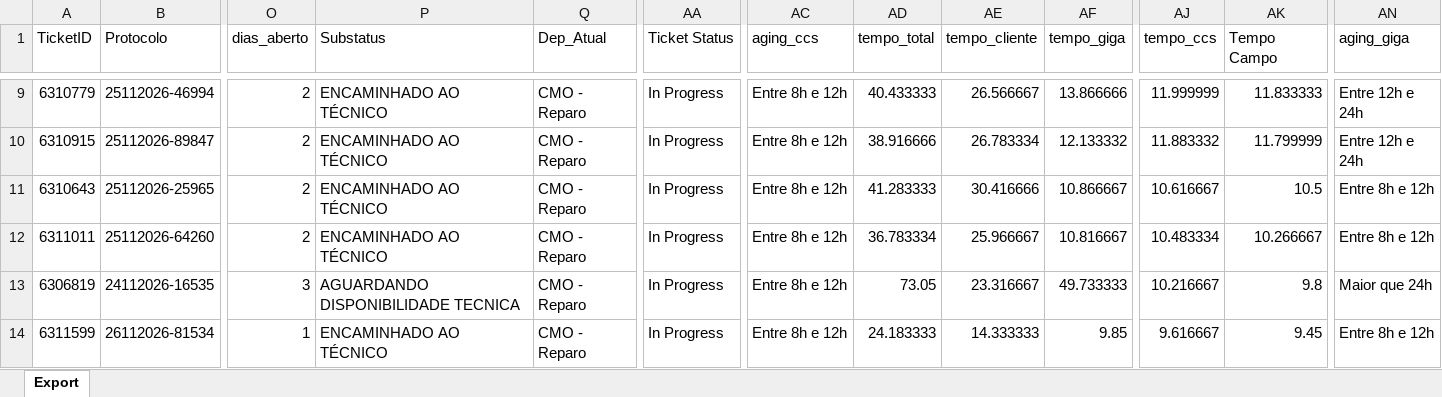
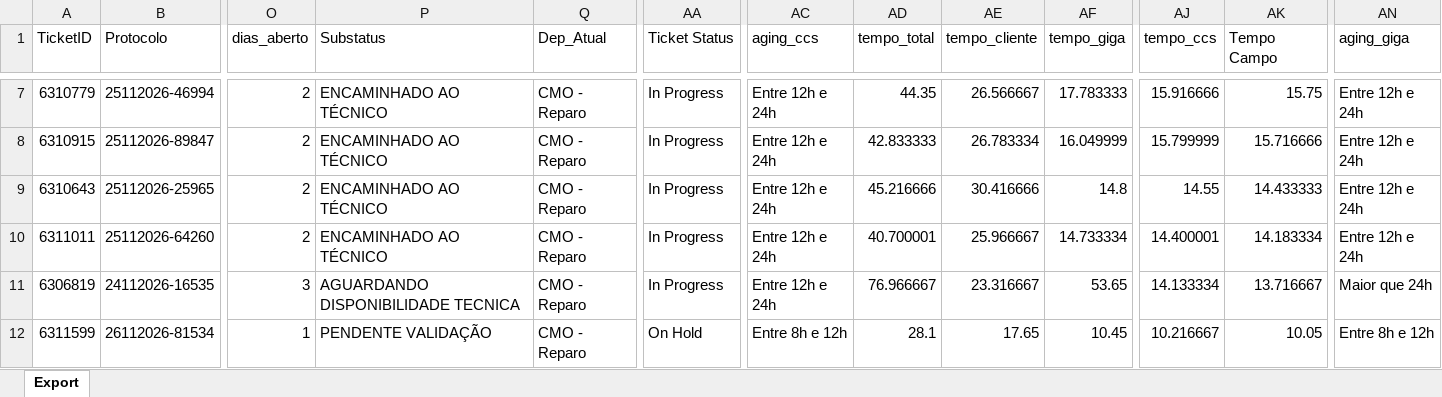
Before and after one commit to iatimcll-blip/Acompanhamento-Jarvis, an Excel workbook: data/pbi_abertos.xlsx, sheet Export, drawn as a sheet; only a part is shown, gaps mark what is left out; values as stored, in another font and other column widths than the file's, no borders; addresses are those after the commit; the diff covers the shown part only; the diff names each change by its address in the sheet, - before the commit and + after, or states it on an @@ line.

```diff
--- a/data/pbi_abertos.xlsx (sheet Export)
+++ b/data/pbi_abertos.xlsx (sheet Export)
-AC7:AC11 (aging_ccs): Entre 8h e 12h
+AC7:AC11 (aging_ccs): Entre 12h e 24h
-AD7 (tempo_total): 40.433333
+AD7 (tempo_total): 44.35
-AF7 (tempo_giga): 13.866666
+AF7 (tempo_giga): 17.783333
-AJ7 (tempo_ccs): 11.999999
+AJ7 (tempo_ccs): 15.916666
-AK7 (Tempo Campo): 11.833333
+AK7 (Tempo Campo): 15.75
-AD8 (tempo_total): 38.916666
+AD8 (tempo_total): 42.833333
-AF8 (tempo_giga): 12.133332
+AF8 (tempo_giga): 16.049999
-AJ8 (tempo_ccs): 11.883332
+AJ8 (tempo_ccs): 15.799999
-AK8 (Tempo Campo): 11.799999
+AK8 (Tempo Campo): 15.716666
-AD9 (tempo_total): 41.283333
+AD9 (tempo_total): 45.216666
-AF9 (tempo_giga): 10.866667
+AF9 (tempo_giga): 14.8
-AJ9 (tempo_ccs): 10.616667
+AJ9 (tempo_ccs): 14.55
-AK9 (Tempo Campo): 10.5
+AK9 (Tempo Campo): 14.433333
-AN9:AN10 (aging_giga): Entre 8h e 12h
+AN9:AN10 (aging_giga): Entre 12h e 24h
-AD10 (tempo_total): 36.783334
+AD10 (tempo_total): 40.700001
-AF10 (tempo_giga): 10.816667
+AF10 (tempo_giga): 14.733334
-AJ10 (tempo_ccs): 10.483334
+AJ10 (tempo_ccs): 14.400001
-AK10 (Tempo Campo): 10.266667
+AK10 (Tempo Campo): 14.183334
-AD11 (tempo_total): 73.05
+AD11 (tempo_total): 76.966667
-AF11 (tempo_giga): 49.733333
+AF11 (tempo_giga): 53.65
-AJ11 (tempo_ccs): 10.216667
+AJ11 (tempo_ccs): 14.133334
-AK11 (Tempo Campo): 9.8
+AK11 (Tempo Campo): 13.716667
-P12 (Substatus): ENCAMINHADO AO TÉCNICO
+P12 (Substatus): PENDENTE VALIDAÇÃO
-AA12 (Ticket Status): In Progress
+AA12 (Ticket Status): On Hold
-AD12 (tempo_total): 24.183333
+AD12 (tempo_total): 28.1
-AE12 (tempo_cliente): 14.333333
+AE12 (tempo_cliente): 17.65
-AF12 (tempo_giga): 9.85
+AF12 (tempo_giga): 10.45
-AJ12 (tempo_ccs): 9.616667
+AJ12 (tempo_ccs): 10.216667
-AK12 (Tempo Campo): 9.45
+AK12 (Tempo Campo): 10.05
```
Also changed, not shown: 14 added rows, 9 removed rows and 108 edited cells elsewhere in this sheet.
